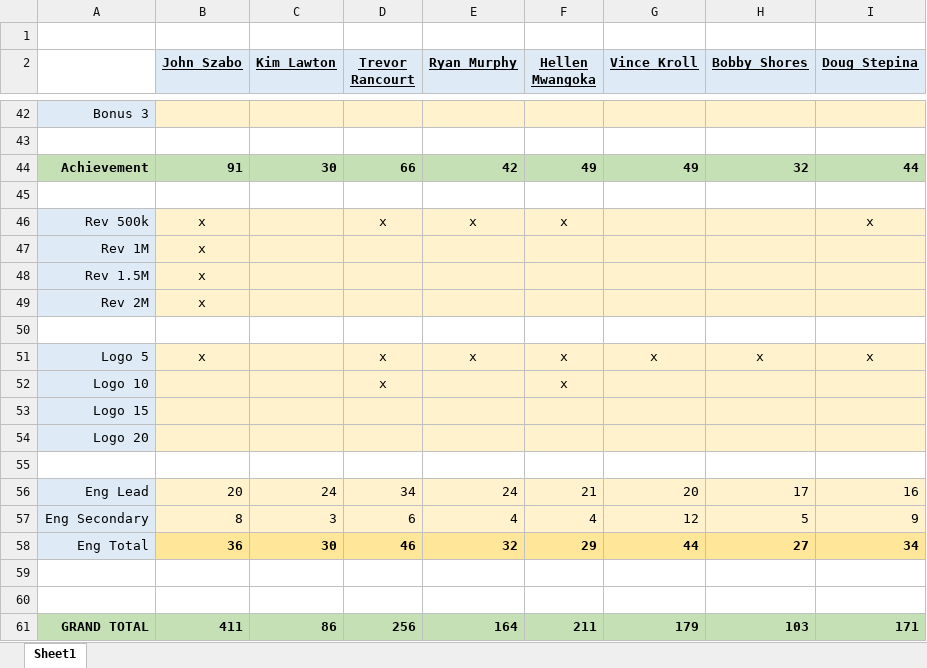
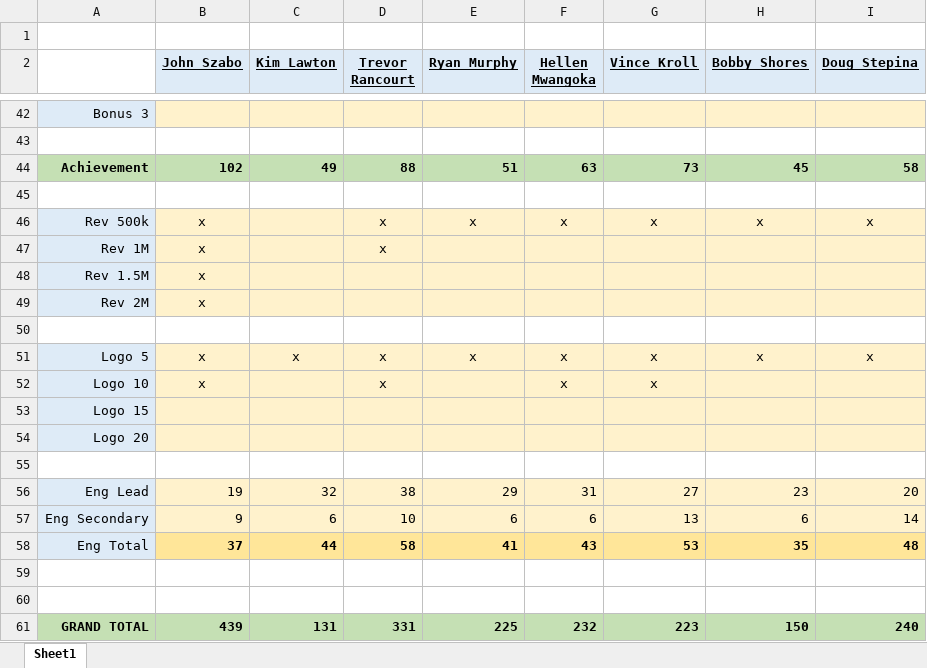
Before and after one commit to 23maverick23/scconstructorschampionship, an Excel workbook: _data/FY23 Points Tracker Audit.xlsx, sheet Sheet1, drawn as a sheet; only a part is shown, gaps mark what is left out; values as stored, in another font and other column widths than the file's, no borders; removed rows and columns are numbered as before the commit, all else as after; the diff covers the shown part only; the diff names each change by its address in the sheet, - before the commit and + after, or states it on an @@ line.

```diff
--- a/_data/FY23 Points Tracker Audit.xlsx (sheet Sheet1)
+++ b/_data/FY23 Points Tracker Audit.xlsx (sheet Sheet1)
-row 44: Achievement | 91 | 30 | 66 | 42 | 49 | 49 | 32 | 44
+row 44: Achievement | 102 | 49 | 88 | 51 | 63 | 73 | 45 | 58
-G46 (Vince Kroll): (empty)
+G46 (Vince Kroll): x
-H46 (Bobby Shores): (empty)
+H46 (Bobby Shores): x
-D47 (Trevor Rancourt): (empty)
+D47 (Trevor Rancourt): x
-C51 (Kim Lawton): (empty)
+C51 (Kim Lawton): x
-B52 (John Szabo): (empty)
+B52 (John Szabo): x
-G52 (Vince Kroll): (empty)
+G52 (Vince Kroll): x
-row 56: Eng Lead | 20 | 24 | 34 | 24 | 21 | 20 | 17 | 16
-row 57: Eng Secondary | 8 | 3 | 6 | 4 | 4 | 12 | 5 | 9
-row 58: Eng Total | 36 | 30 | 46 | 32 | 29 | 44 | 27 | 34
+row 56: Eng Lead | 19 | 32 | 38 | 29 | 31 | 27 | 23 | 20
+row 57: Eng Secondary | 9 | 6 | 10 | 6 | 6 | 13 | 6 | 14
+row 58: Eng Total | 37 | 44 | 58 | 41 | 43 | 53 | 35 | 48
-row 61: GRAND TOTAL | 411 | 86 | 256 | 164 | 211 | 179 | 103 | 171
+row 61: GRAND TOTAL | 439 | 131 | 331 | 225 | 232 | 223 | 150 | 240
```
Also changed, not shown: 5 added rows, 5 removed rows and 3 edited cells elsewhere in this sheet, 1 other file.
